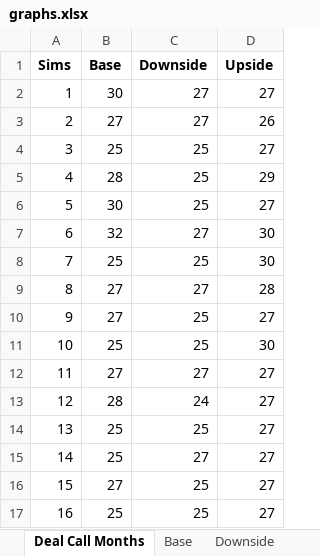
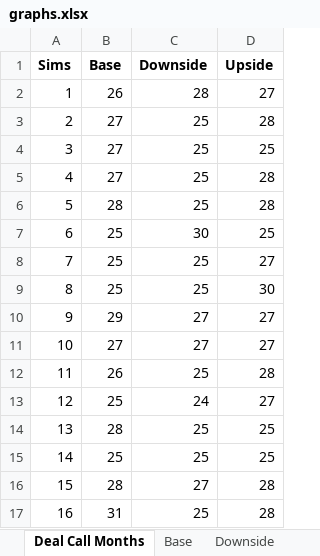
Before and after one commit to sdufays/Finance-Simulations-2023, an Excel workbook: graphs.xlsx, sheet Deal Call Months, drawn as a sheet; only a part is shown; values as stored, in another font and other column widths than the file's, no borders; charts and pictures not drawn; the diff covers the shown part only; the diff names each change by its address in the sheet, - before the commit and + after, or states it on an @@ line.

```diff
--- a/graphs.xlsx (sheet Deal Call Months)
+++ b/graphs.xlsx (sheet Deal Call Months)
-B2 (Base): 30
+B2 (Base): 26
-C2 (Downside): 27
+C2 (Downside): 28
-C3 (Downside): 27
+C3 (Downside): 25
-D3 (Upside): 26
+D3 (Upside): 28
-B4 (Base): 25
+B4 (Base): 27
-D4 (Upside): 27
+D4 (Upside): 25
-B5 (Base): 28
+B5 (Base): 27
-D5 (Upside): 29
+D5 (Upside): 28
-B6 (Base): 30
+B6 (Base): 28
-D6 (Upside): 27
+D6 (Upside): 28
-B7 (Base): 32
+B7 (Base): 25
-C7 (Downside): 27
+C7 (Downside): 30
-D7 (Upside): 30
+D7 (Upside): 25
-D8 (Upside): 30
+D8 (Upside): 27
-B9 (Base): 27
+B9 (Base): 25
-C9 (Downside): 27
+C9 (Downside): 25
-D9 (Upside): 28
+D9 (Upside): 30
-B10 (Base): 27
+B10 (Base): 29
-C10:C11 (Downside): 25
+C10:C11 (Downside): 27
-B11 (Base): 25
+B11 (Base): 27
-D11 (Upside): 30
+D11 (Upside): 27
-B12 (Base): 27
+B12 (Base): 26
-C12 (Downside): 27
+C12 (Downside): 25
-D12 (Upside): 27
+D12 (Upside): 28
-B13 (Base): 28
+B13 (Base): 25
-B14 (Base): 25
+B14 (Base): 28
-D14:D15 (Upside): 27
+D14:D15 (Upside): 25
-C15 (Downside): 27
+C15 (Downside): 25
-B16 (Base): 27
+B16 (Base): 28
-C16 (Downside): 25
+C16 (Downside): 27
-D16:D17 (Upside): 27
+D16:D17 (Upside): 28
-B17 (Base): 25
+B17 (Base): 31
```
Also changed, not shown: 177 edited cells elsewhere in this sheet, sheet Upside, sheet Base, sheet Downside, sheet WA Adv Rate, sheet Equity Yield, sheet Deal Call Months 2.0, 1 more sheet, charts or pictures, 1 other file.
